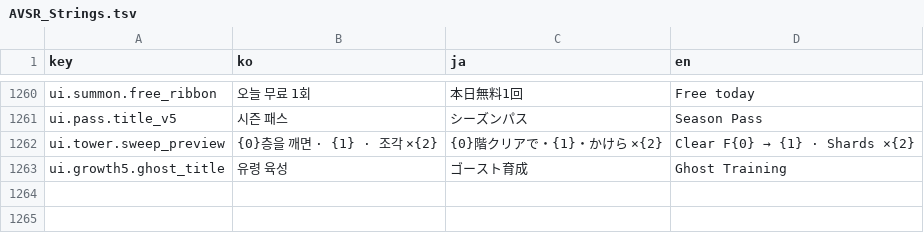
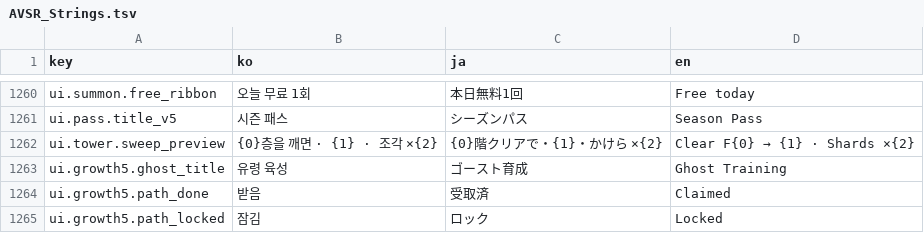
Before and after one commit to inpiawon-ui/AvengingSprit, a TSV file: Projects/AVSR/Localization/AVSR_Strings.tsv, drawn as a sheet; only a part is shown, gaps mark what is left out.

```diff
--- a/Projects/AVSR/Localization/AVSR_Strings.tsv
+++ b/Projects/AVSR/Localization/AVSR_Strings.tsv
@@ -1263 +1263,3 @@ ui.tower.sweep_preview	{0}층을 깨면 · {1} · 조각 ×{2}	{0}階クリア
 ui.growth5.ghost_title	유령 육성	ゴースト育成	Ghost Training
+ui.growth5.path_done	받음	受取済	Claimed
+ui.growth5.path_locked	잠김	ロック	Locked
```
Also changed, not shown: 6 other files.
